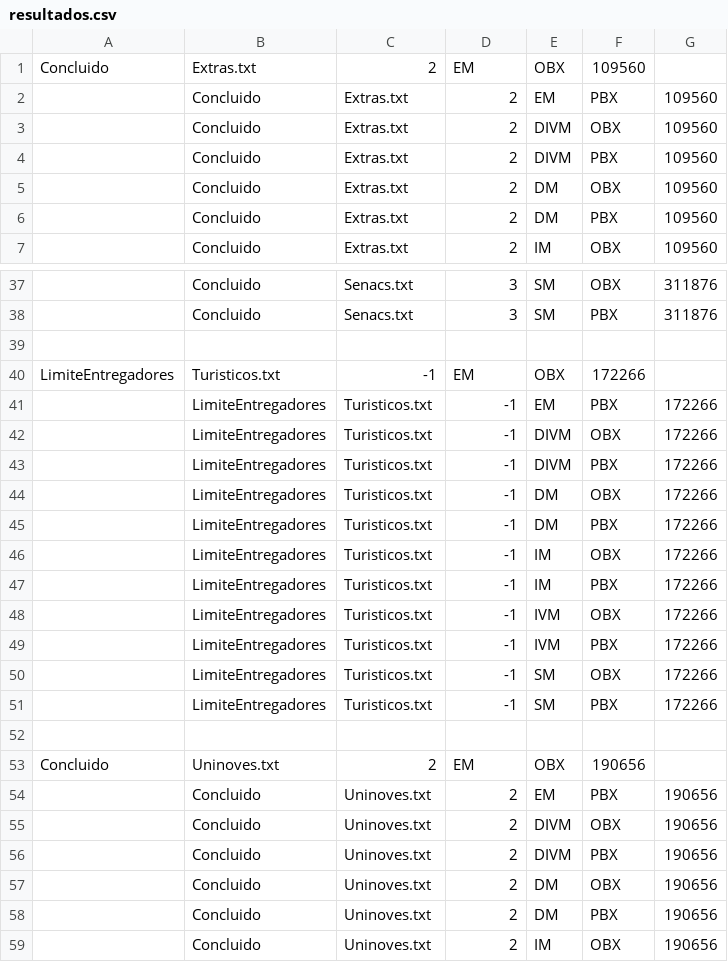
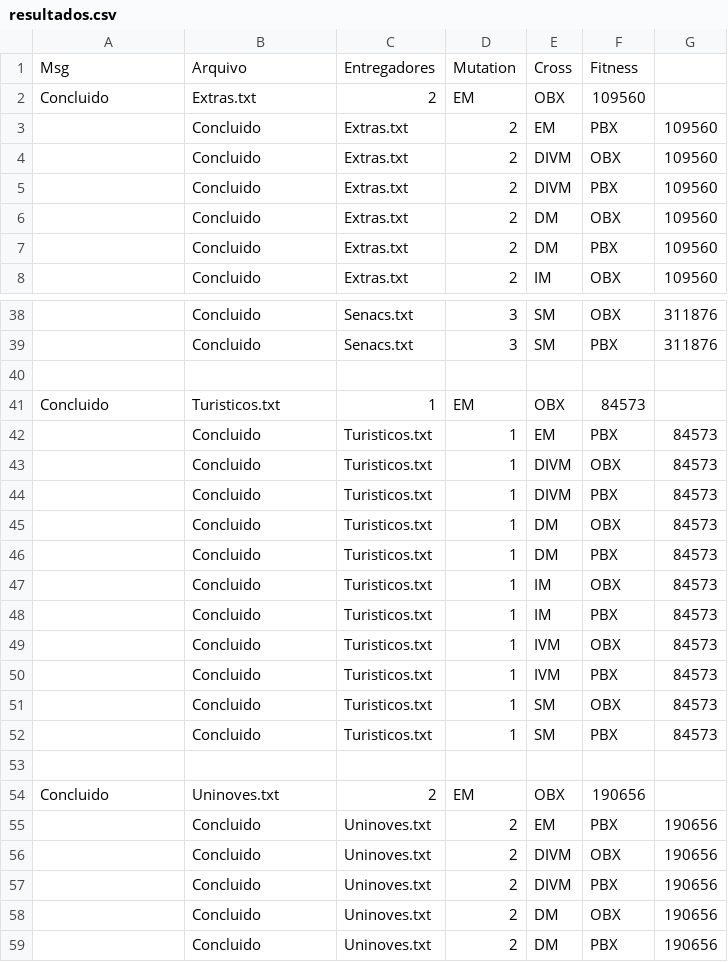
Before and after one commit to GDPLTDA/pathfinder-route, a CSV file: Source/PathFinder.DataGenerator/resultados.csv, drawn as a sheet; only a part is shown, gaps mark what is left out; the shorter side is filled out with more unchanged rows; addresses are those after the commit; the diff names each change by its address in the sheet, - before the commit and + after, or states it on an @@ line.

```diff
--- a/Source/PathFinder.DataGenerator/resultados.csv
+++ b/Source/PathFinder.DataGenerator/resultados.csv
+row 1: Msg | Arquivo | Entregadores | Mutation | Cross | Fitness
-A41: LimiteEntregadores
+A41: Concluido
-C41: -1
+C41: 1
-F41: 172266
+F41: 84573
-B42:B52: LimiteEntregadores
+B42:B52: Concluido
-D42:D52: -1
+D42:D52: 1
-G42:G52: 172266
+G42:G52: 84573
```
Also changed, not shown: 4 other files.
